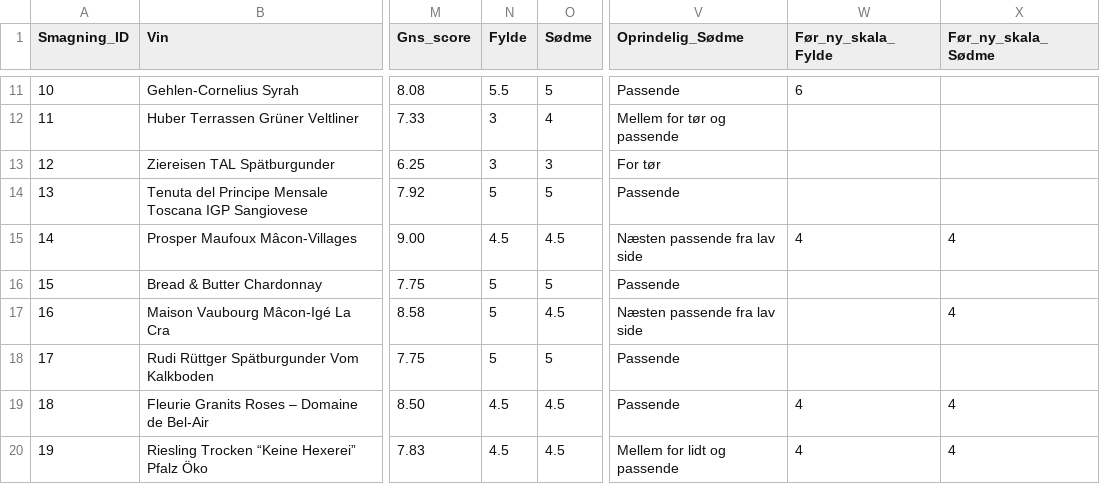
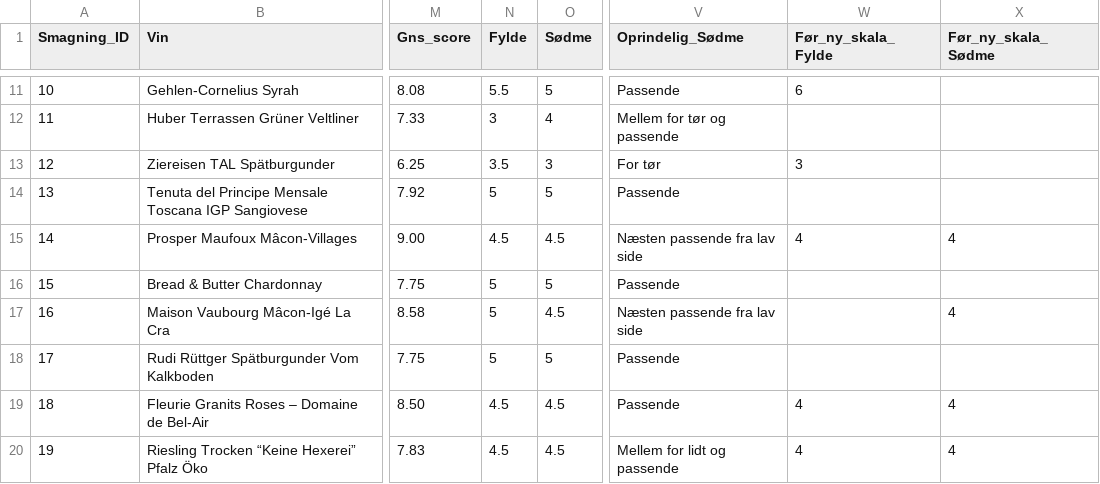
Before and after one commit to enhatafskum/project-palate, a CSV file: data/smagninger.csv, drawn as a sheet; only a part is shown, gaps mark what is left out; the diff names each change by its address in the sheet, - before the commit and + after, or states it on an @@ line.

Commit message:
PALATE runde 4A: Ziereisen fylde 3,5 med tidligere score bevaret

```diff
--- a/data/smagninger.csv
+++ b/data/smagninger.csv
-N13 (Fylde): 3
+N13 (Fylde): 3.5
-W13 (Før_ny_skala_Fylde): (empty)
+W13 (Før_ny_skala_Fylde): 3
```
